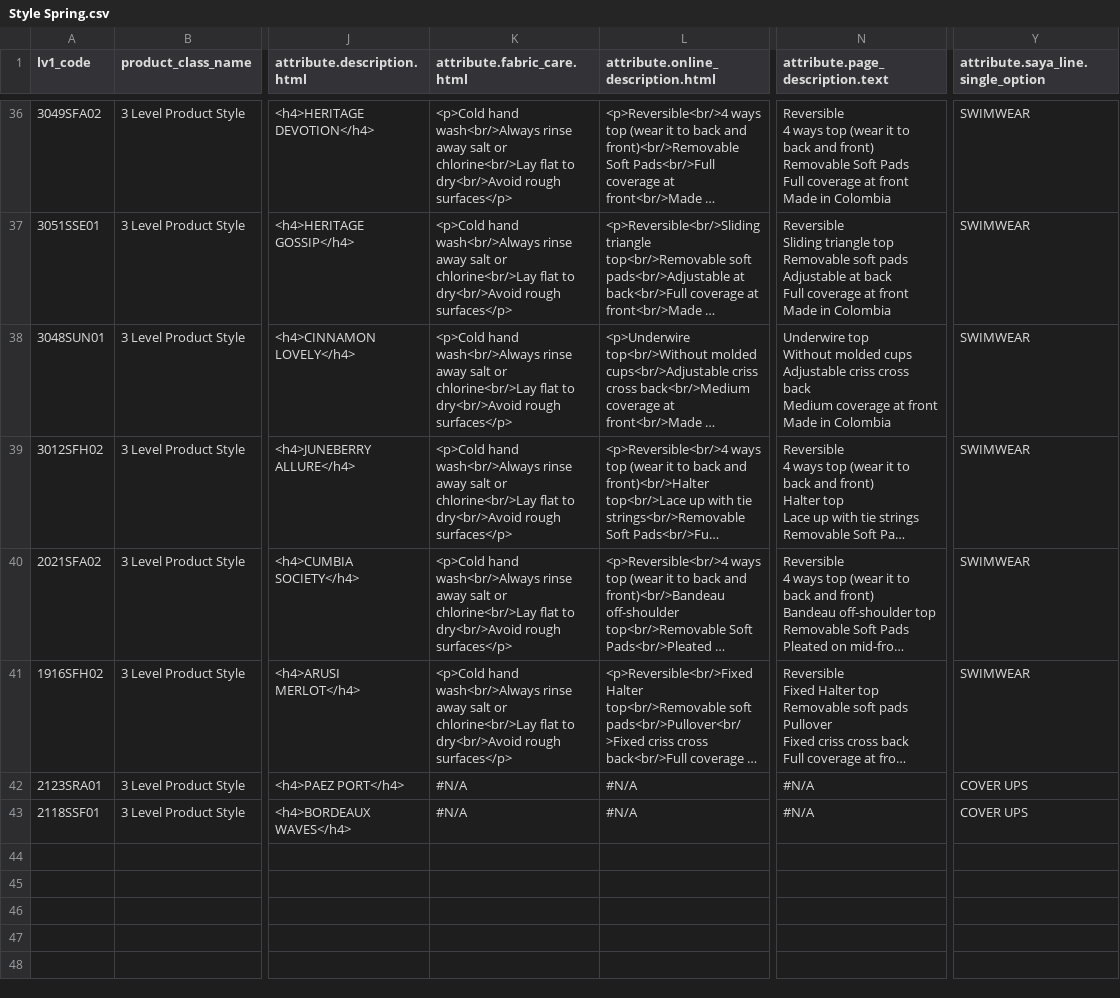
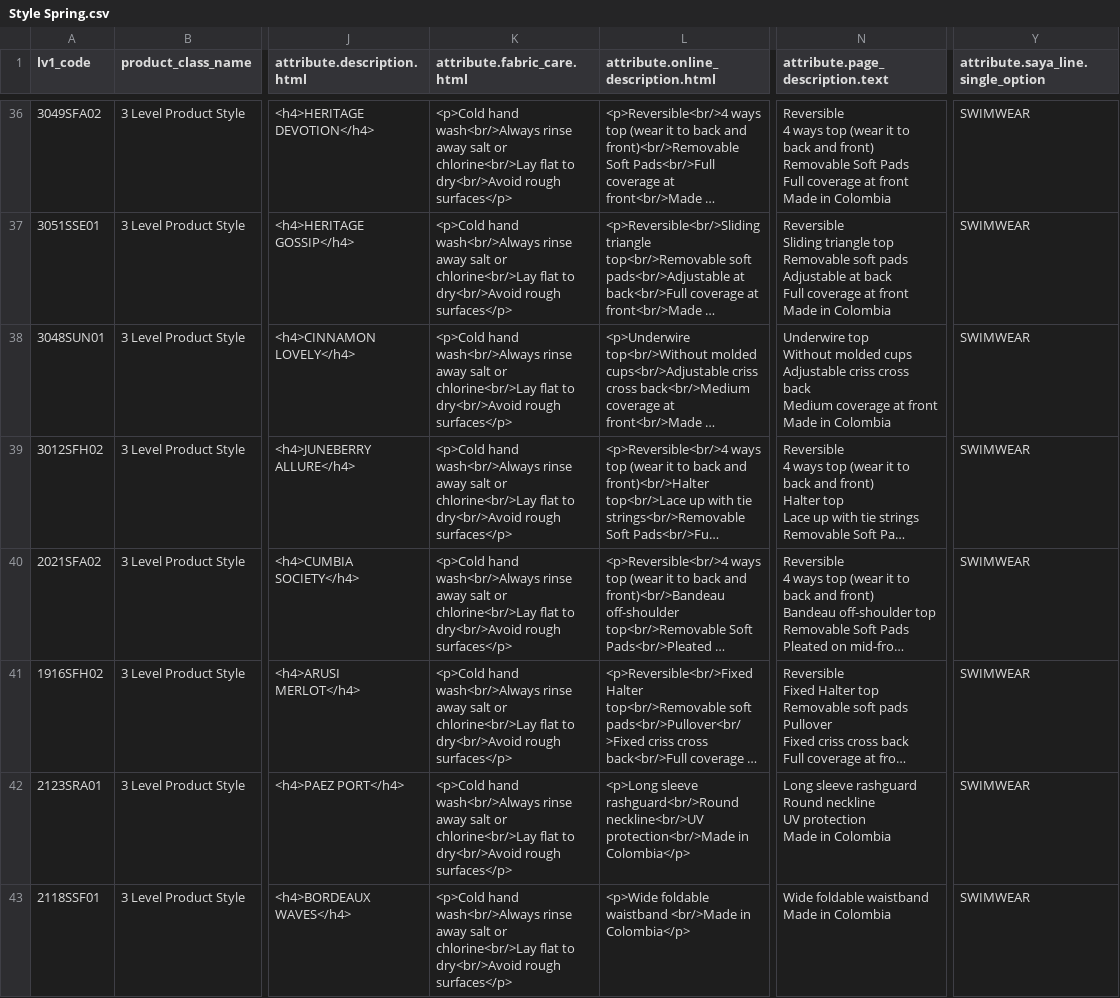
Before and after one commit to juvape/Commerce-Conect-FF, a CSV file: Archivos CSV/Spring 2018/3 Level Product/Style Spring.csv, drawn as a sheet; only a part is shown, gaps mark what is left out; long unchanged cells end in …; ↵ is a line break in a cell; the diff names each change by its address in the sheet, - before the commit and + after, or states it on an @@ line.

```diff
--- a/Archivos CSV/Spring 2018/3 Level Product/Style Spring.csv
+++ b/Archivos CSV/Spring 2018/3 Level Product/Style Spring.csv
-N38 (attribute.page_description.text): …in Colombia
+N38 (attribute.page_description.text): …in Colombia
-K42:K43 (attribute.fabric_care.html): #N/A
+K42:K43 (attribute.fabric_care.html): <p>Cold hand wash<br/>Always rinse away salt or chlorine<br/>Lay flat to dry<br/>Avoid rough surfaces</p>
-L42: #N/A
+L42: <p>Long sleeve rashguard<br/>Round neckline<br/>UV protection<br/>Made in Colombia</p>
-N42 (attribute.page_description.text): #N/A
+N42 (attribute.page_description.text): Long sleeve rashguard ↵ Round neckline ↵ UV protection ↵ Made in Colombia
-Y42:Y43: COVER UPS
+Y42:Y43: SWIMWEAR
-L43: #N/A
+L43: <p>Wide foldable waistband <br/>Made in Colombia</p>
-N43 (attribute.page_description.text): #N/A
+N43 (attribute.page_description.text): Wide foldable waistband ↵ Made in Colombia
```
Also changed, not shown: Archivos CSV/Spring 2018/3 Level Product/Style Spring Spanish.csv, Archivos CSV/Spring 2018/4 Level product/Class Style Spring.csv, 4 other files.
